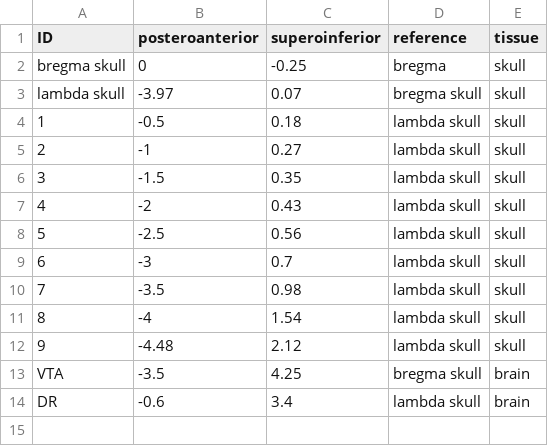
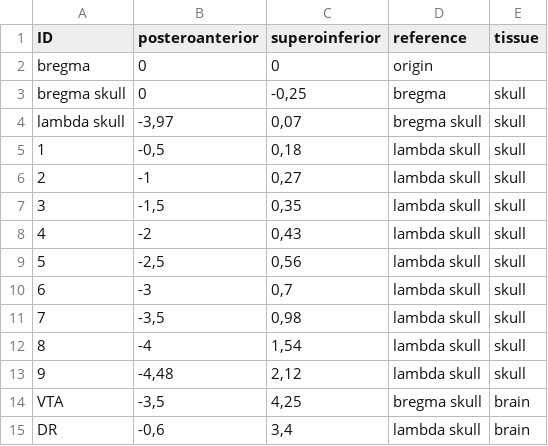
Before and after one commit to IBT-FMI/StereotaXYZ, a CSV file: example_data/skull_6469.csv, drawn as a sheet.

```diff
--- a/example_data/skull_6469.csv
+++ b/example_data/skull_6469.csv
@@ -1,14 +1,15 @@
 ID,posteroanterior,superoinferior,reference,tissue
-"bregma skull",0,-0.25,bregma,skull
-"lambda skull",-3.97,0.07,"bregma skull",skull
-1,-0.5,0.18,"lambda skull",skull
-2,-1,0.27,"lambda skull",skull
-3,-1.5,0.35,"lambda skull",skull
-4,-2,0.43,"lambda skull",skull
-5,-2.5,0.56,"lambda skull",skull
-6,-3,0.7,"lambda skull",skull
-7,-3.5,0.98,"lambda skull",skull
-8,-4,1.54,"lambda skull",skull
-9,-4.48,2.12,"lambda skull",skull
-VTA,-3.5,4.25,"bregma skull",brain
-DR,-0.6,3.4,"lambda skull",brain
+bregma,0,0,origin,
+"bregma skull",0,"-0,25",bregma,skull
+"lambda skull","-3,97","0,07","bregma skull",skull
+1,"-0,5","0,18","lambda skull",skull
+2,-1,"0,27","lambda skull",skull
+3,"-1,5","0,35","lambda skull",skull
+4,-2,"0,43","lambda skull",skull
+5,"-2,5","0,56","lambda skull",skull
+6,-3,"0,7","lambda skull",skull
+7,"-3,5","0,98","lambda skull",skull
+8,-4,"1,54","lambda skull",skull
+9,"-4,48","2,12","lambda skull",skull
+VTA,"-3,5","4,25","bregma skull",brain
+DR,"-0,6","3,4","lambda skull",brain
```
Also changed, not shown: example_data/skull_6465.csv, example_data/skull_6465_offset.csv, 5 other files.
